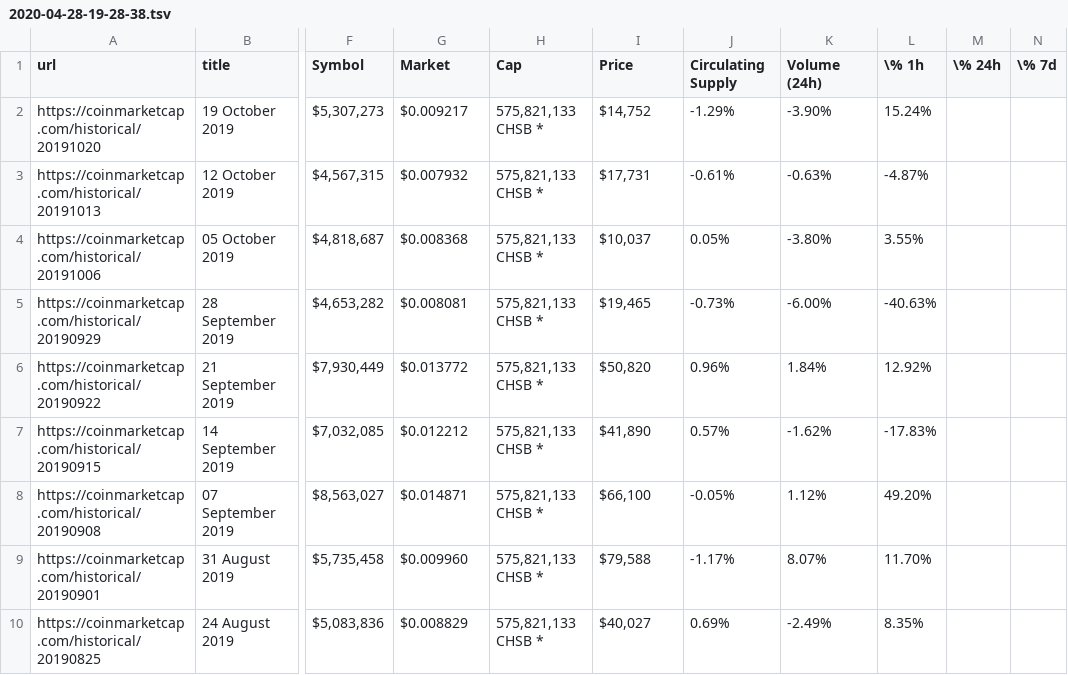
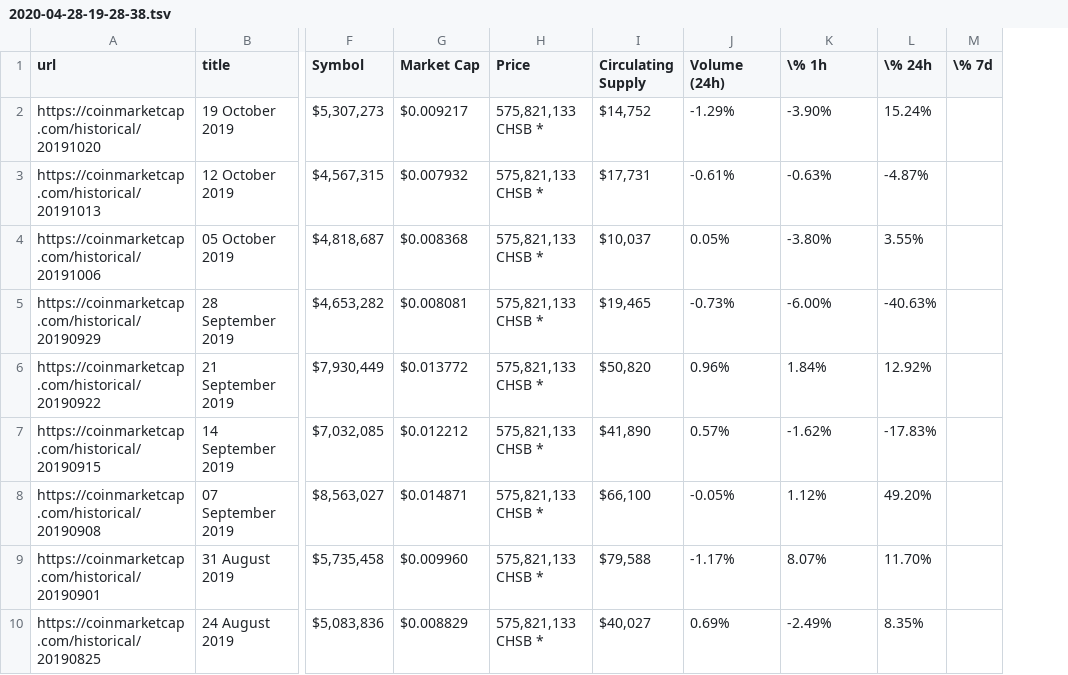
Before and after one commit to michadavid/chsb_token_report, a TSV file: CHSB_tsv/2020-04-28-19-28-38.tsv, drawn as a sheet; only a part is shown, gaps mark what is left out; the diff names each change by its address in the sheet, - before the commit and + after, or states it on an @@ line.

```diff
--- a/CHSB_tsv/2020-04-28-19-28-38.tsv
+++ b/CHSB_tsv/2020-04-28-19-28-38.tsv
-column M (\% 24h), empty
-G1: Market
+G1: Market Cap
-H1: Cap
+H1: Price
-I1: Price
+I1: Circulating Supply
-J1: Circulating Supply
+J1: Volume (24h)
-K1: Volume (24h)
+K1: \% 1h
-L1: \% 1h
+L1: \% 24h
```
Also changed, not shown: CHSB_tsv/2020-04-28-18-48-57.tsv, CHSB_tsv/2020-04-28-18-54-55.tsv, 7 other files.
